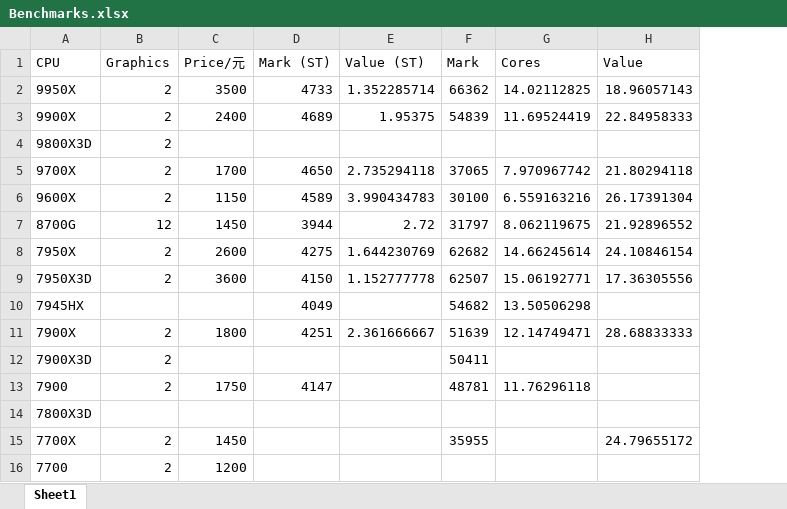
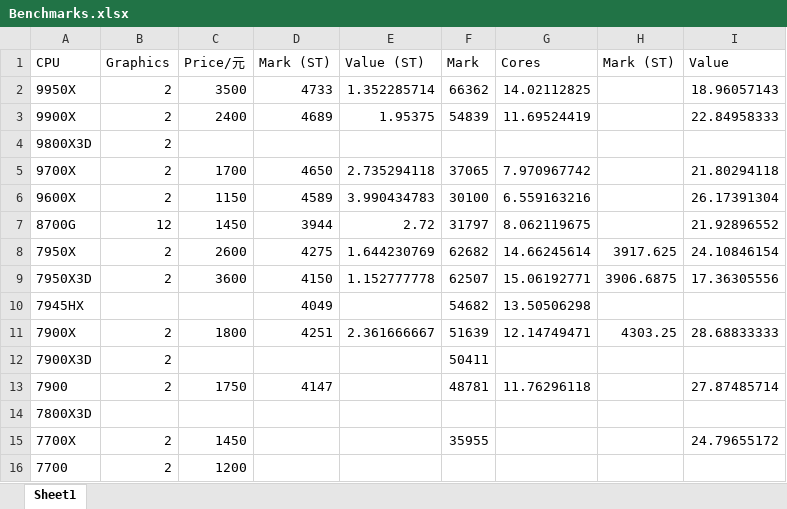
Before and after one commit to Chaoses-Ib/ComputerHardware, an Excel workbook: Processors/Performance/Benchmarks.xlsx, sheet Sheet1, drawn as a sheet; only a part is shown; values as stored, in another font and other column widths than the file's, no borders; conditional formats not drawn; addresses are those after the commit; the diff names each change by its address in the sheet, - before the commit and + after, or states it on an @@ line.

Commit message:
Processors: Performance: Update

```diff
--- a/Processors/Performance/Benchmarks.xlsx (sheet Sheet1)
+++ b/Processors/Performance/Benchmarks.xlsx (sheet Sheet1)
+column H (Mark (ST)), rows 8-11: 3917.625 | 3906.6875 |  | 4303.25
-I13 (Value): (empty)
+I13 (Value): 27.87485714
```
Also changed, not shown: 3 other files.
